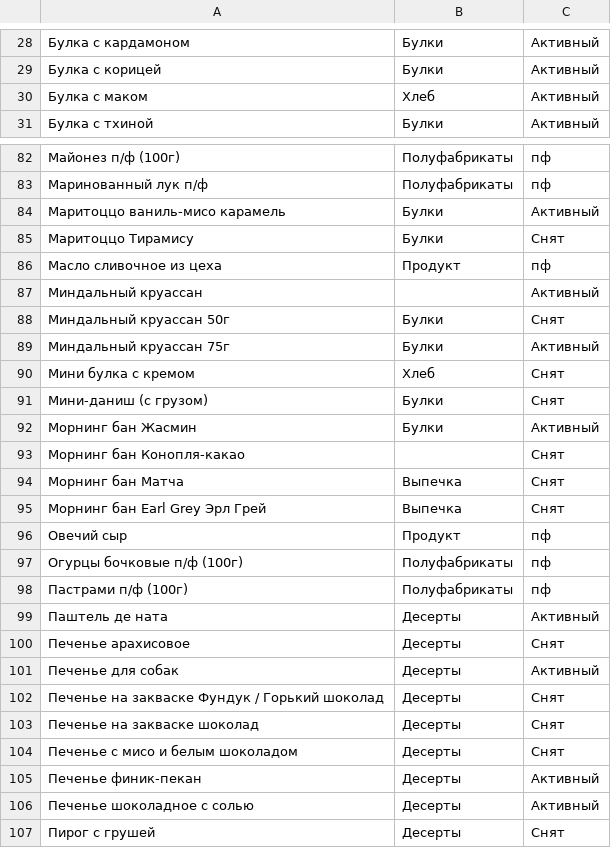
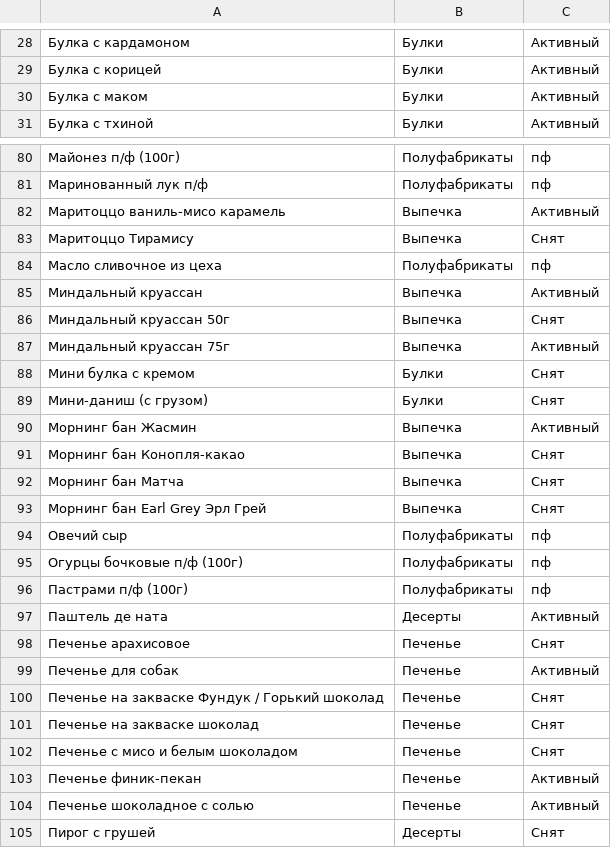
Before and after one commit to klopp2001/dna_analysis_summer, a CSV file: categories.csv, drawn as a sheet; only a part is shown, gaps mark what is left out; addresses are those after the commit; the diff covers the shown part only; the diff names each change by its address in the sheet, - before the commit and + after, or states it on an @@ line.

```diff
--- a/categories.csv
+++ b/categories.csv
-B30: Хлеб
+B30: Булки
-B82:B83: Булки
+B82:B83: Выпечка
-B84: Продукт
+B84: Полуфабрикаты
-B85: (empty)
+B85: Выпечка
-B86:B87: Булки
+B86:B87: Выпечка
-B88: Хлеб
+B88: Булки
-B90: Булки
+B90: Выпечка
-B91: (empty)
+B91: Выпечка
-B94: Продукт
+B94: Полуфабрикаты
-B98:B104: Десерты
+B98:B104: Печенье
```
Also changed, not shown: 2 removed rows and 67 edited cells elsewhere in this file, 3 other files.
